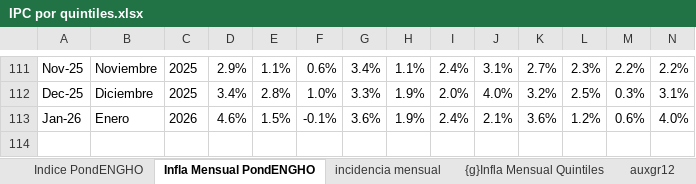
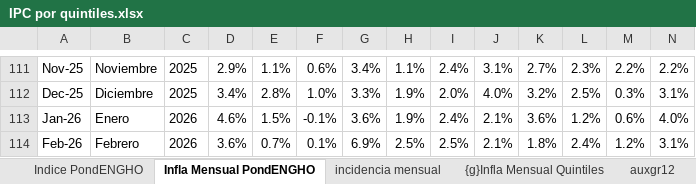
Before and after one commit to mrozada/brechas, an Excel workbook: docs/IPC por quintiles.xlsx, sheet Infla Mensual PondENGHO, drawn as a sheet; only a part is shown, gaps mark what is left out; values as stored, in another font and other column widths than the file's, no borders; conditional formats not drawn; rows hold the shown columns only; the diff names each change by its address in the sheet, - before the commit and + after, or states it on an @@ line.

```diff
--- a/docs/IPC por quintiles.xlsx (sheet Infla Mensual PondENGHO)
+++ b/docs/IPC por quintiles.xlsx (sheet Infla Mensual PondENGHO)
+row 114: Feb-26 | Febrero | 2026 | 3.6% | 0.7% | 0.1% | 6.9% | 2.5% | 2.5% | 2.1% | 1.8% | 2.4% | 1.2% | 3.1%
```
Also changed, not shown: sheet Para R, sheet Infla Interanual PondENGHO, sheet Indice PondENGHO, sheet incidencia mensual, sheet auxgr12, formulas that keep their value, charts or pictures, 3 other files.
